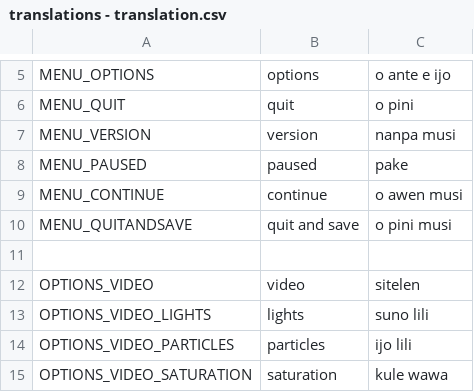
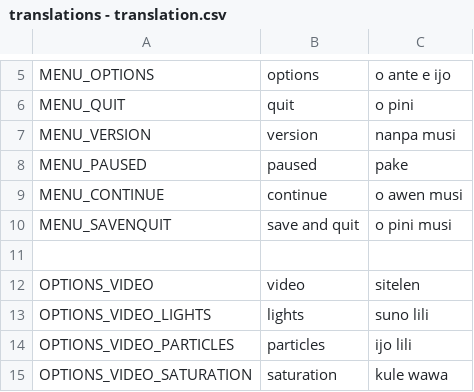
Before and after one commit to bucketfish/christmas-lights, a CSV file: godot/localization/translations - translation.csv, drawn as a sheet; only a part is shown, gaps mark what is left out.

Commit message:
update translations, a few player optimisations, better pause scene spacings

```diff
--- a/godot/localization/translations - translation.csv
+++ b/godot/localization/translations - translation.csv
@@ -9,3 +9,3 @@ MENU_PAUSED,paused,pake
 MENU_CONTINUE,continue,o awen musi
-MENU_QUITANDSAVE,quit and save,o pini musi
+MENU_SAVENQUIT,save and quit,o pini musi
 ,,
```
Also changed, not shown: 14 other files.
